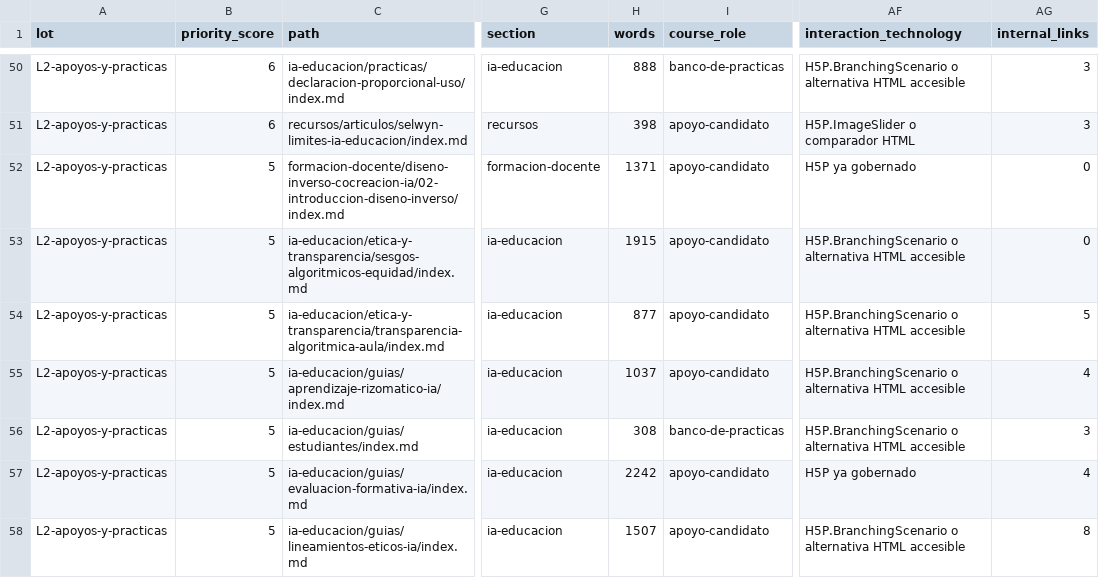
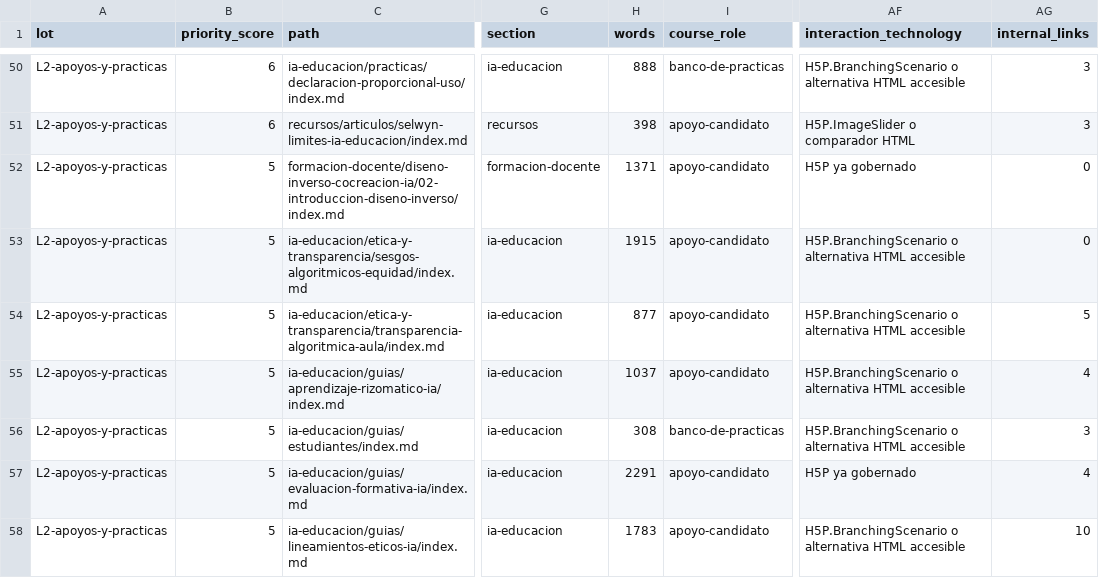
Before and after one commit to arqueon/aprendizaje-ia, a CSV file: docs/editorial/inventarios/2026-08-23-udgia-021/inventario-materiales.csv, drawn as a sheet; only a part is shown, gaps mark what is left out; the diff covers the shown part only; the diff names each change by its address in the sheet, - before the commit and + after, or states it on an @@ line.

```diff
--- a/docs/editorial/inventarios/2026-08-23-udgia-021/inventario-materiales.csv
+++ b/docs/editorial/inventarios/2026-08-23-udgia-021/inventario-materiales.csv
-H57 (words): 2242
+H57 (words): 2291
-H58 (words): 1507
+H58 (words): 1783
-AG58 (internal_links): 8
+AG58 (internal_links): 10
```
Also changed, not shown: 1 added row, 1 removed row and 6 edited cells elsewhere in this file, docs/editorial/inventarios/2026-08-23-contexto/cola-contexto.csv, docs/editorial/inventarios/2026-08-23-hugo/inventario-paginas.csv, 4 other files.
